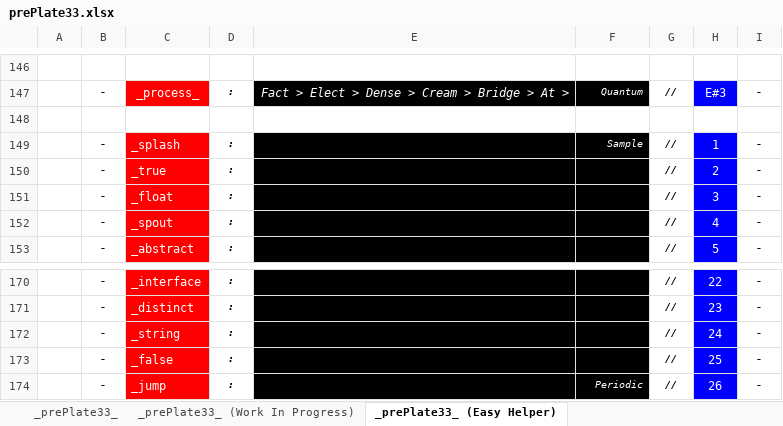
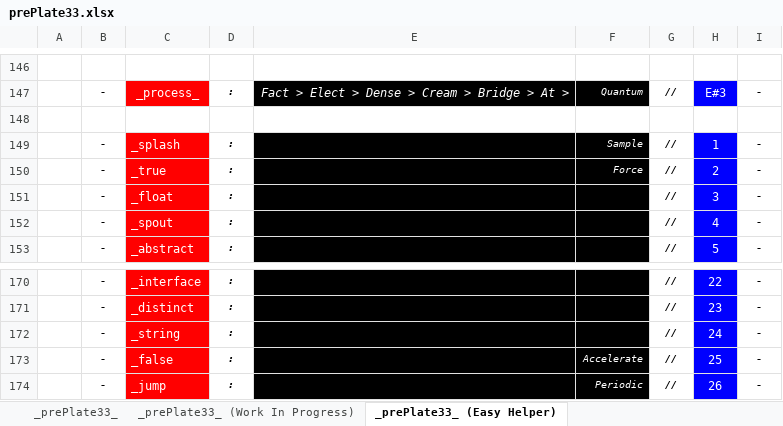
Before and after one commit to openroot/prePlate33, an Excel workbook: prePlate33/Offline Documents (Periodic)/prePlate33.xlsx, sheet _prePlate33_ (Easy Helper), drawn as a sheet; only a part is shown, gaps mark what is left out; values as stored, in another font and other column widths than the file's, no borders; charts and pictures not drawn; the diff names each change by its address in the sheet, - before the commit and + after, or states it on an @@ line.

```diff
--- a/prePlate33/Offline Documents (Periodic)/prePlate33.xlsx (sheet _prePlate33_ (Easy Helper))
+++ b/prePlate33/Offline Documents (Periodic)/prePlate33.xlsx (sheet _prePlate33_ (Easy Helper))
-F150: (empty)
+F150: Force
-F173: (empty)
+F173: Accelerate
```
Also changed, not shown: sheet _prePlate33_ (Work In Progress), 6 other files.
